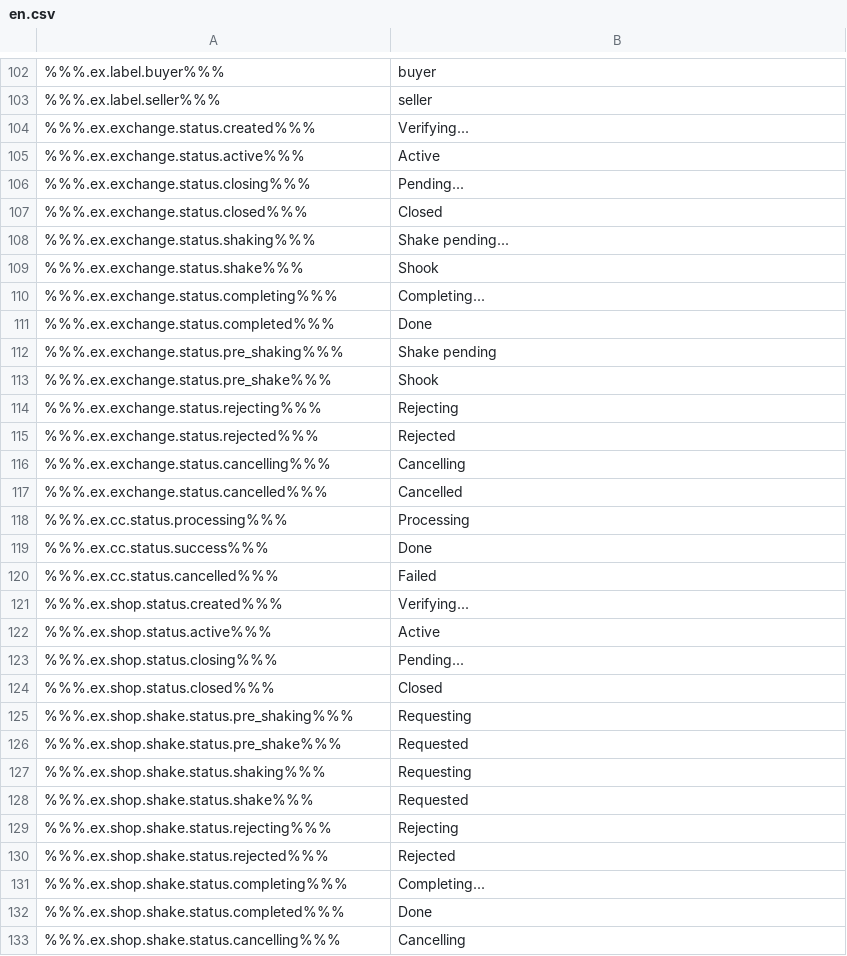
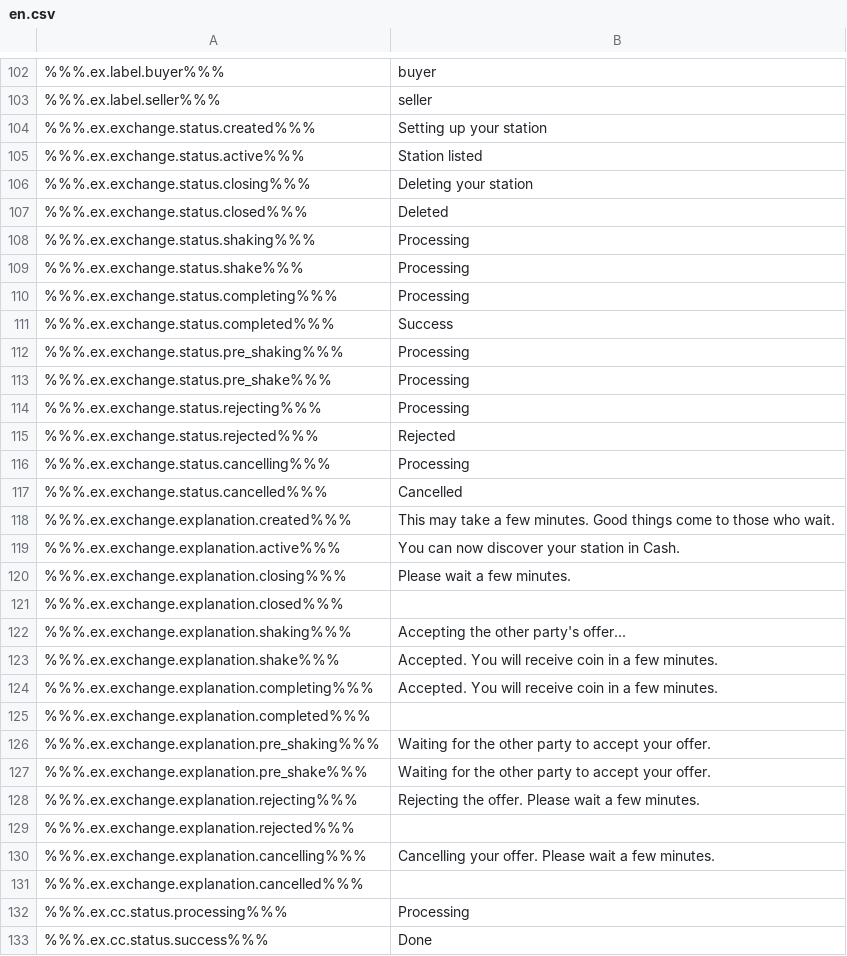
Before and after one commit to ninjadotorg/handshake-i18n, a CSV file: store/en.csv, drawn as a sheet; only a part is shown, gaps mark what is left out; the shorter side is filled out with more unchanged rows; the diff covers the shown part only.

```diff
--- a/store/en.csv
+++ b/store/en.csv
@@ -103,16 +103,30 @@
 %%%.ex.label.seller%%%,"seller"
-%%%.ex.exchange.status.created%%%,"Verifying..."
-%%%.ex.exchange.status.active%%%,"Active"
-%%%.ex.exchange.status.closing%%%,"Pending..."
-%%%.ex.exchange.status.closed%%%,"Closed"
-%%%.ex.exchange.status.shaking%%%,"Shake pending..."
-%%%.ex.exchange.status.shake%%%,"Shook"
-%%%.ex.exchange.status.completing%%%,"Completing..."
-%%%.ex.exchange.status.completed%%%,"Done"
-%%%.ex.exchange.status.pre_shaking%%%,"Shake pending"
-%%%.ex.exchange.status.pre_shake%%%,"Shook"
-%%%.ex.exchange.status.rejecting%%%,"Rejecting"
+%%%.ex.exchange.status.created%%%,"Setting up your station"
+%%%.ex.exchange.status.active%%%,"Station listed"
+%%%.ex.exchange.status.closing%%%,"Deleting your station"
+%%%.ex.exchange.status.closed%%%,"Deleted"
+%%%.ex.exchange.status.shaking%%%,"Processing"
+%%%.ex.exchange.status.shake%%%,"Processing"
+%%%.ex.exchange.status.completing%%%,"Processing"
+%%%.ex.exchange.status.completed%%%,"Success"
+%%%.ex.exchange.status.pre_shaking%%%,"Processing"
+%%%.ex.exchange.status.pre_shake%%%,"Processing"
+%%%.ex.exchange.status.rejecting%%%,"Processing"
 %%%.ex.exchange.status.rejected%%%,"Rejected"
-%%%.ex.exchange.status.cancelling%%%,"Cancelling"
+%%%.ex.exchange.status.cancelling%%%,"Processing"
 %%%.ex.exchange.status.cancelled%%%,"Cancelled"
+%%%.ex.exchange.explanation.created%%%,"This may take a few minutes. Good things come to those who wait."
+%%%.ex.exchange.explanation.active%%%,"You can now discover your station in Cash."
+%%%.ex.exchange.explanation.closing%%%,"Please wait a few minutes."
+%%%.ex.exchange.explanation.closed%%%,""
+%%%.ex.exchange.explanation.shaking%%%,"Accepting the other party's offer..."
+%%%.ex.exchange.explanation.shake%%%,"Accepted. You will receive coin in a few minutes."
+%%%.ex.exchange.explanation.completing%%%,"Accepted. You will receive coin in a few minutes."
+%%%.ex.exchange.explanation.completed%%%,""
+%%%.ex.exchange.explanation.pre_shaking%%%,"Waiting for the other party to accept your offer."
+%%%.ex.exchange.explanation.pre_shake%%%,"Waiting for the other party to accept your offer."
+%%%.ex.exchange.explanation.rejecting%%%,"Rejecting the offer. Please wait a few minutes."
+%%%.ex.exchange.explanation.rejected%%%,""
+%%%.ex.exchange.explanation.cancelling%%%,"Cancelling your offer. Please wait a few minutes."
+%%%.ex.exchange.explanation.cancelled%%%,""
 %%%.ex.cc.status.processing%%%,"Processing"
```
Also changed, not shown: 10 added rows and 3 edited cells elsewhere in this file, 2 other files.
